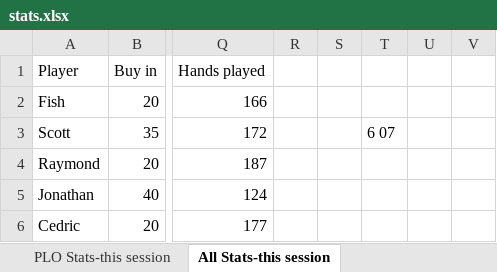
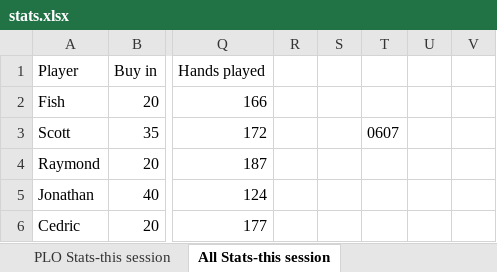
Before and after one commit to ibnerd007/Poker-Stats, an Excel workbook: Outputs/stats.xlsx, sheet All Stats-this session, drawn as a sheet; only a part is shown, gaps mark what is left out; values as stored, in another font and other column widths than the file's, no borders; charts and pictures not drawn; the diff names each change by its address in the sheet, - before the commit and + after, or states it on an @@ line.

Commit message:
Preparing to put outputs in diff script

```diff
--- a/Outputs/stats.xlsx (sheet All Stats-this session)
+++ b/Outputs/stats.xlsx (sheet All Stats-this session)
-T3: 6 07
+T3: 0607
```
Also changed, not shown: charts or pictures, Outputs/net_over_time_avg.xlsx, Outputs/net_over_time_raw.xlsx, 4 other files.
